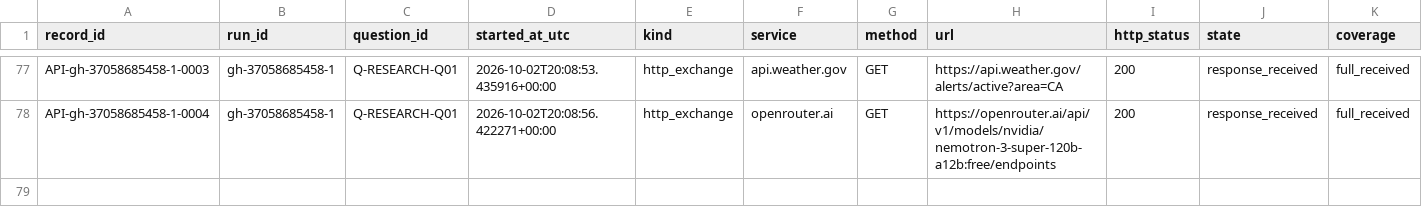
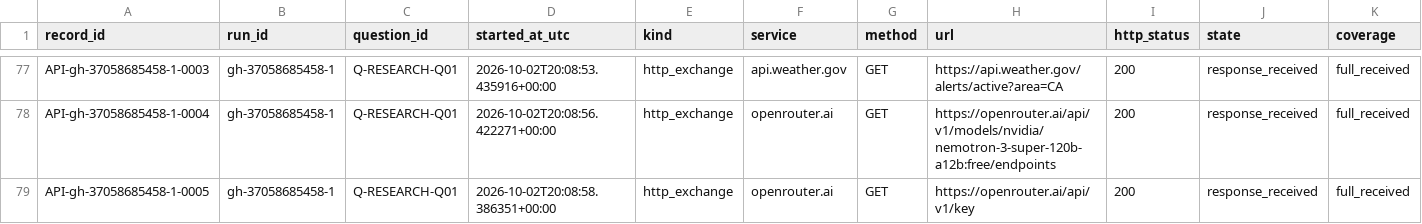
Before and after one commit to Jaradyne/Dis-Unity, a CSV file: digestion/threshold/api/interactions.csv, drawn as a sheet; only a part is shown, gaps mark what is left out; rows hold the shown columns only; the diff names each change by its address in the sheet, - before the commit and + after, or states it on an @@ line.

```diff
--- a/digestion/threshold/api/interactions.csv
+++ b/digestion/threshold/api/interactions.csv
+row 79: API-gh-37058685458-1-0005 | gh-37058685458-1 | Q-RESEARCH-Q01 | 2026-10-02T20:08:58.386351+00:00 | http_exchange | openrouter.ai | GET | https://openrouter.ai/api/v1/key | 200 | response_received | full_received
```
Also changed, not shown: 3 other files.
